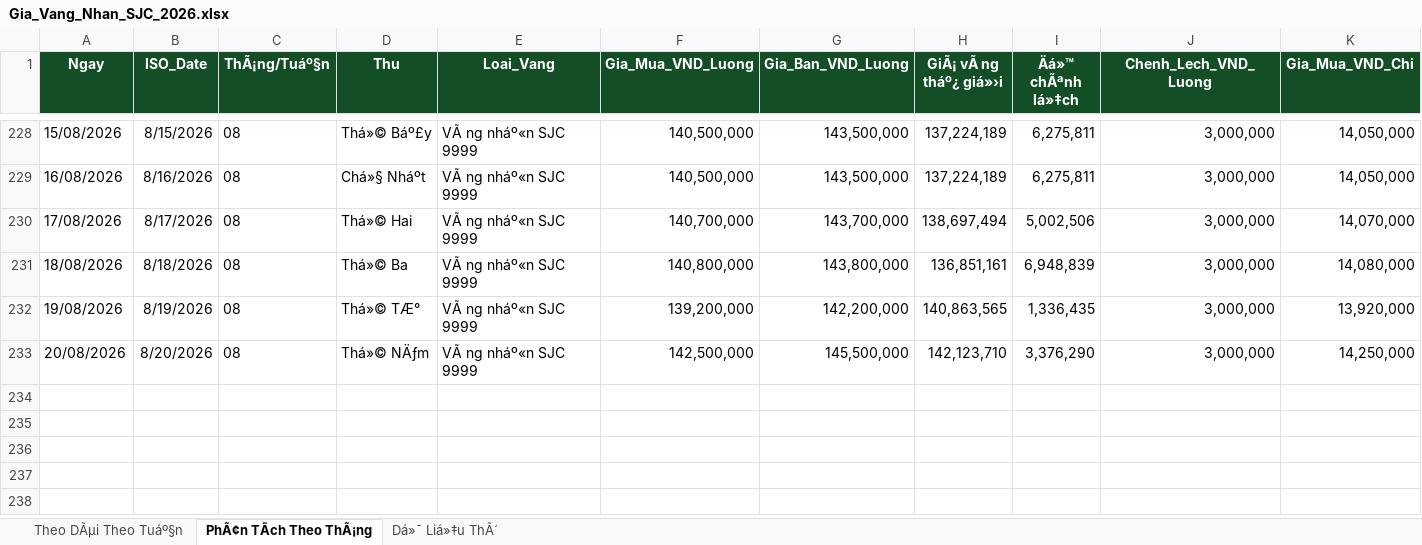
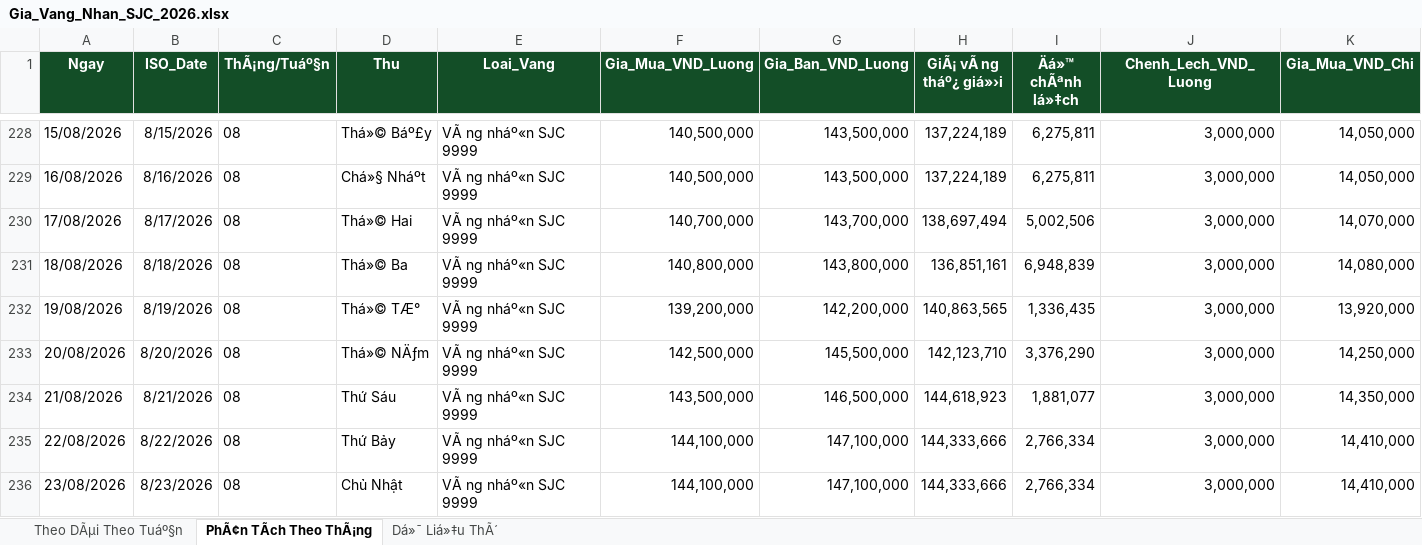
Before and after one commit to DucLuanSK22/goldindex, an Excel workbook: Gia_Vang_Nhan_SJC_2026.xlsx, sheet PhÃ¢n TÃch Theo ThÃ¡ng, drawn as a sheet; only a part is shown, gaps mark what is left out; values as stored, in another font and other column widths than the file's, no borders; rows hold the shown columns only; the diff names each change by its address in the sheet, - before the commit and + after, or states it on an @@ line.

```diff
--- a/Gia_Vang_Nhan_SJC_2026.xlsx (sheet PhÃ¢n TÃch Theo ThÃ¡ng)
+++ b/Gia_Vang_Nhan_SJC_2026.xlsx (sheet PhÃ¢n TÃch Theo ThÃ¡ng)
+row 234: 21/08/2026 | 8/21/2026 | 08 | Thứ Sáu | VÃ ng nháº«n SJC 9999 | 143,500,000 | 146,500,000 | 144,618,923 | 1,881,077 | 3,000,000 | 14,350,000
+row 235: 22/08/2026 | 8/22/2026 | 08 | Thứ Bảy | VÃ ng nháº«n SJC 9999 | 144,100,000 | 147,100,000 | 144,333,666 | 2,766,334 | 3,000,000 | 14,410,000
+row 236: 23/08/2026 | 8/23/2026 | 08 | Chủ Nhật | VÃ ng nháº«n SJC 9999 | 144,100,000 | 147,100,000 | 144,333,666 | 2,766,334 | 3,000,000 | 14,410,000
```
Also changed, not shown: sheet Theo DÃµi Theo Tuáº§n, sheet Dá»¯ Liá»‡u ThÃ´, 4 other files.
